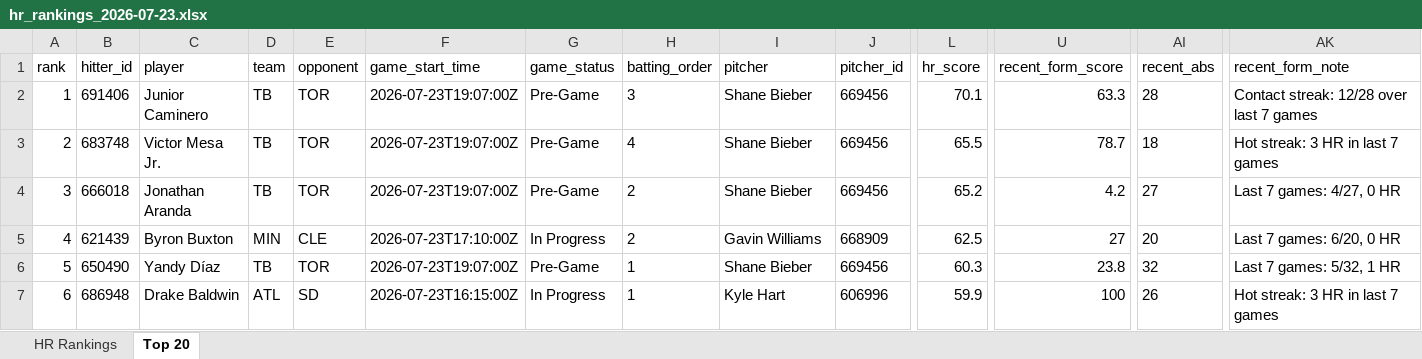
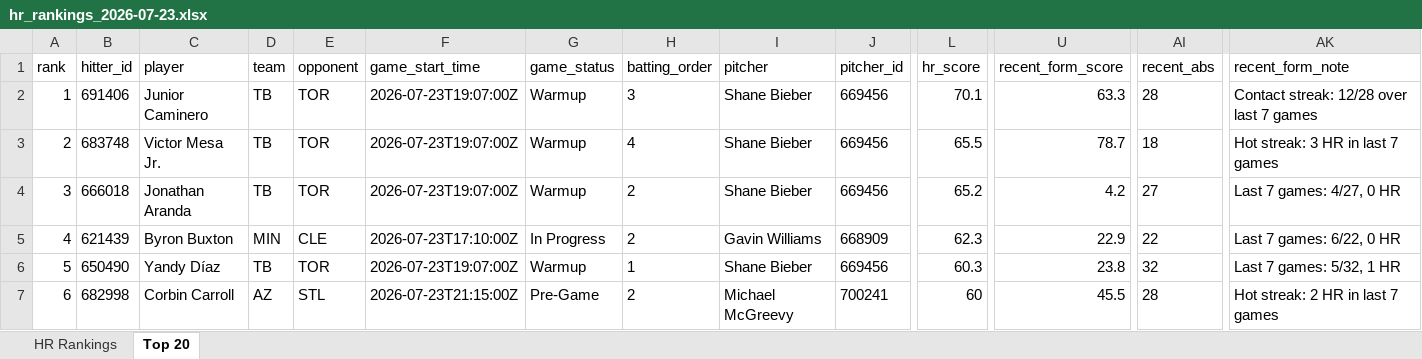
Before and after one commit to etbell28/barreliq, an Excel workbook: outputs/daily/hr_rankings_2026-07-23.xlsx, sheet Top 20, drawn as a sheet; only a part is shown, gaps mark what is left out; values as stored, in another font and other column widths than the file's, no borders; the diff covers the shown part only; the diff names each change by its address in the sheet, - before the commit and + after, or states it on an @@ line.

```diff
--- a/outputs/daily/hr_rankings_2026-07-23.xlsx (sheet Top 20)
+++ b/outputs/daily/hr_rankings_2026-07-23.xlsx (sheet Top 20)
-G2:G4 (game_status): Pre-Game
+G2:G4 (game_status): Warmup
-L5 (hr_score): 62.5
+L5 (hr_score): 62.3
-U5 (recent_form_score): 27
+U5 (recent_form_score): 22.9
-AI5 (recent_abs): 20
+AI5 (recent_abs): 22
-AK5 (recent_form_note): Last 7 games: 6/20, 0 HR
+AK5 (recent_form_note): Last 7 games: 6/22, 0 HR
-G6 (game_status): Pre-Game
+G6 (game_status): Warmup
-B7 (hitter_id): 686948
+B7 (hitter_id): 682998
-C7 (player): Drake Baldwin
+C7 (player): Corbin Carroll
-D7 (team): ATL
+D7 (team): AZ
-E7 (opponent): SD
+E7 (opponent): STL
-F7 (game_start_time): 2026-07-23T16:15:00Z
+F7 (game_start_time): 2026-07-23T21:15:00Z
-G7 (game_status): In Progress
+G7 (game_status): Pre-Game
-H7 (batting_order): 1
+H7 (batting_order): 2
-I7 (pitcher): Kyle Hart
+I7 (pitcher): Michael McGreevy
-J7 (pitcher_id): 606996
+J7 (pitcher_id): 700241
-L7 (hr_score): 59.9
+L7 (hr_score): 60
-U7 (recent_form_score): 100
+U7 (recent_form_score): 45.5
-AI7 (recent_abs): 26
+AI7 (recent_abs): 28
-AK7 (recent_form_note): Hot streak: 3 HR in last 7 games
+AK7 (recent_form_note): Hot streak: 2 HR in last 7 games
```
Also changed, not shown: 4 added rows, 4 removed rows and 111 edited cells elsewhere in this sheet, sheet HR Rankings, outputs/daily/hr_rankings_2026-07-23_full.xlsx, outputs/hr_rankings.xlsx, 13 other files.
